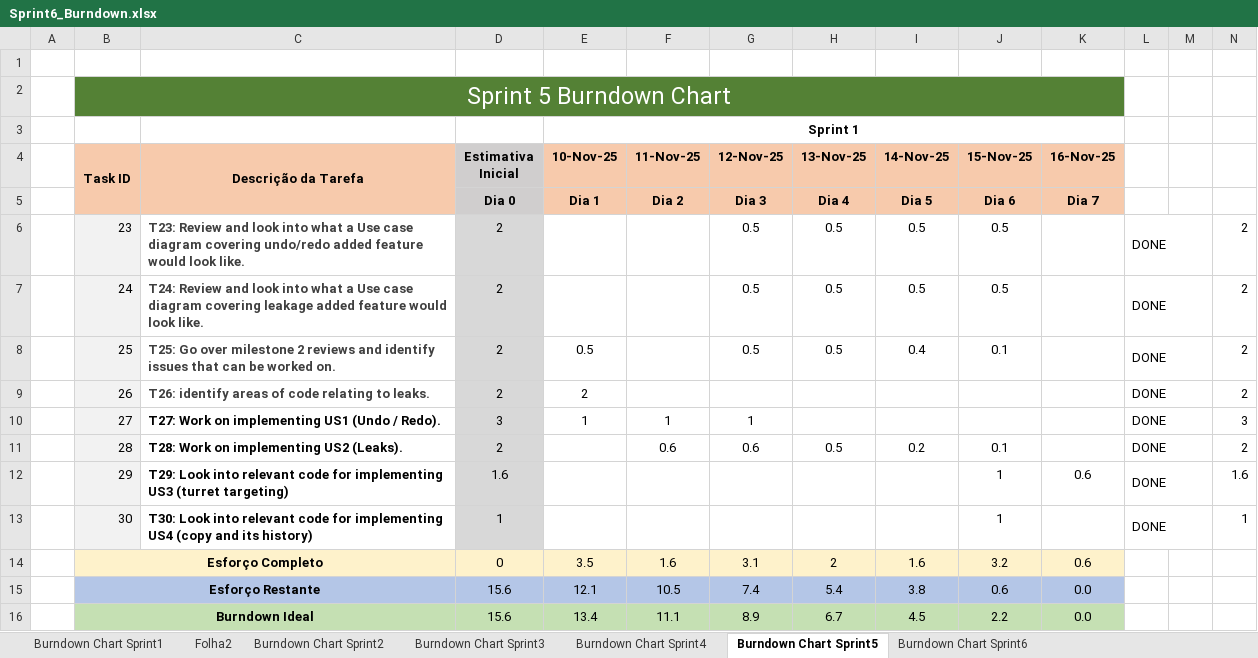
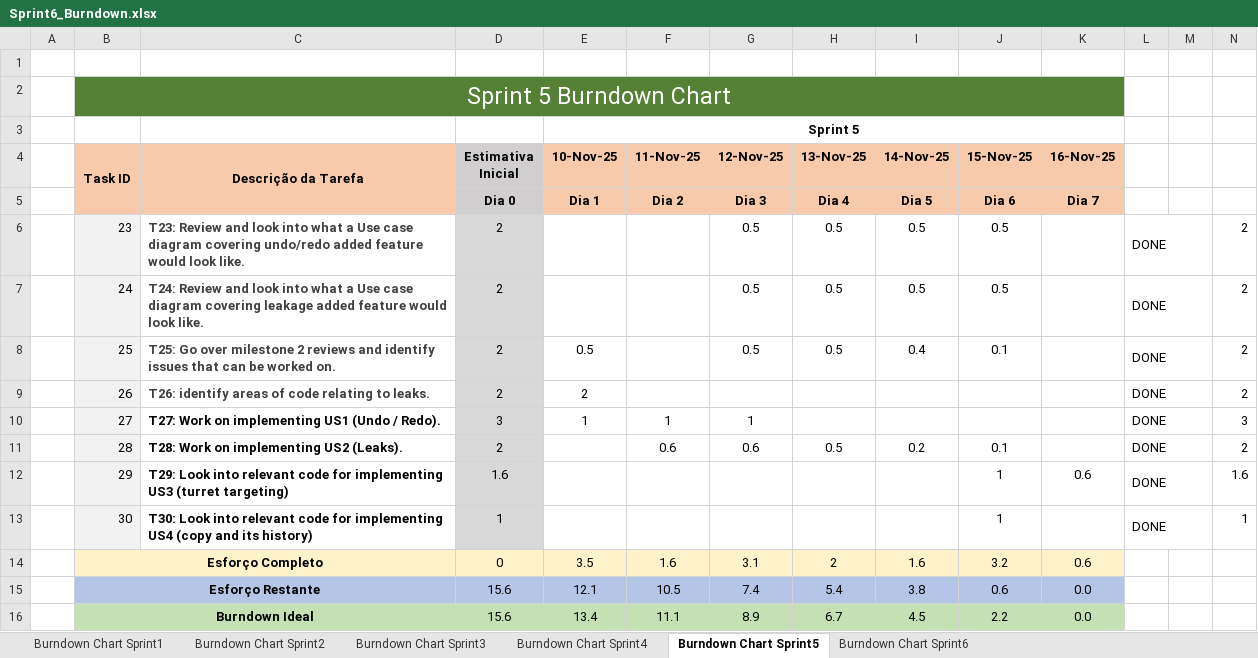
Before and after one commit to gabits17/Mindustry-Add-ons-SE-Project, an Excel workbook: SE202526/Management/Sprint6/burndown/Sprint6_Burndown.xlsx, sheet Burndown Chart Sprint5, drawn as a sheet; values as stored, in another font and other column widths than the file's, no borders; charts and pictures and conditional formats not drawn; the diff names each change by its address in the sheet, - before the commit and + after, or states it on an @@ line.

```diff
--- a/SE202526/Management/Sprint6/burndown/Sprint6_Burndown.xlsx (sheet Burndown Chart Sprint5)
+++ b/SE202526/Management/Sprint6/burndown/Sprint6_Burndown.xlsx (sheet Burndown Chart Sprint5)
-sheet tab: Folha2
-E3 (10-Nov-25): Sprint 1
+E3 (10-Nov-25): Sprint 5
```
Also changed, not shown: sheet Burndown Chart Sprint6, sheet Burndown Chart Sprint4, sheet Burndown Chart Sprint2, sheet Burndown Chart Sprint3, formulas that keep their value, charts or pictures.
